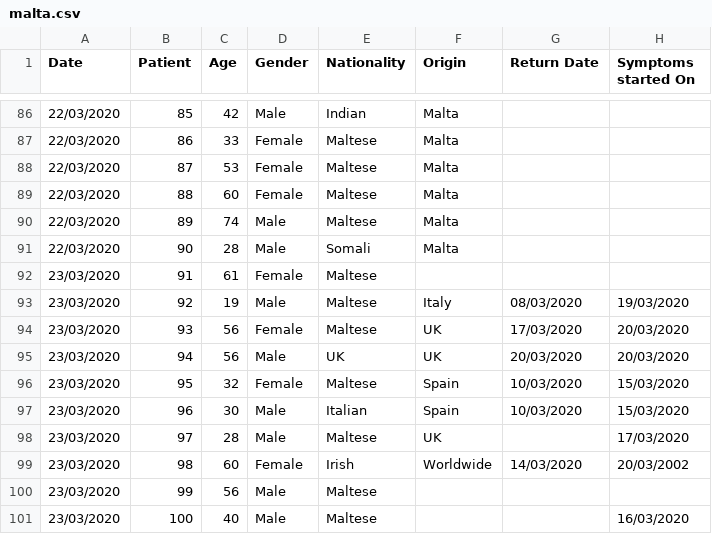
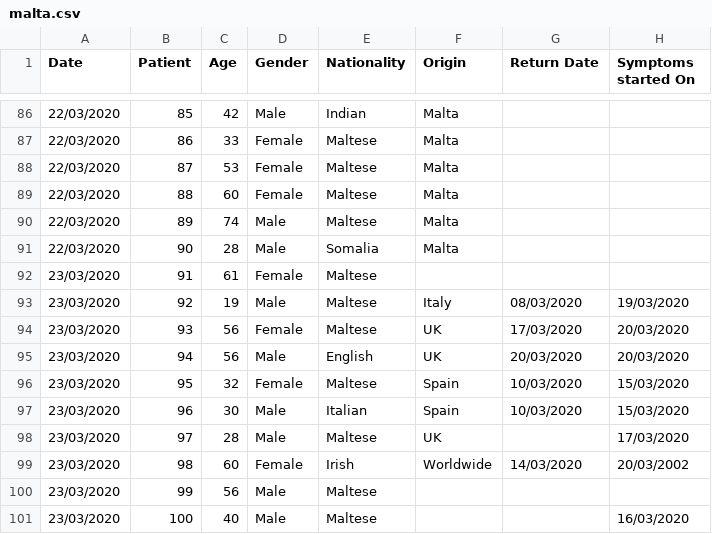
Before and after one commit to Lobeslab-Ltd/covid-19-MT, a CSV file: malta.csv, drawn as a sheet; only a part is shown, gaps mark what is left out; the diff names each change by its address in the sheet, - before the commit and + after, or states it on an @@ line.

Commit message:
Review of Nationality

```diff
--- a/malta.csv
+++ b/malta.csv
-E91 (Nationality): Somali
+E91 (Nationality): Somalia
-E95 (Nationality): UK
+E95 (Nationality): English
```
